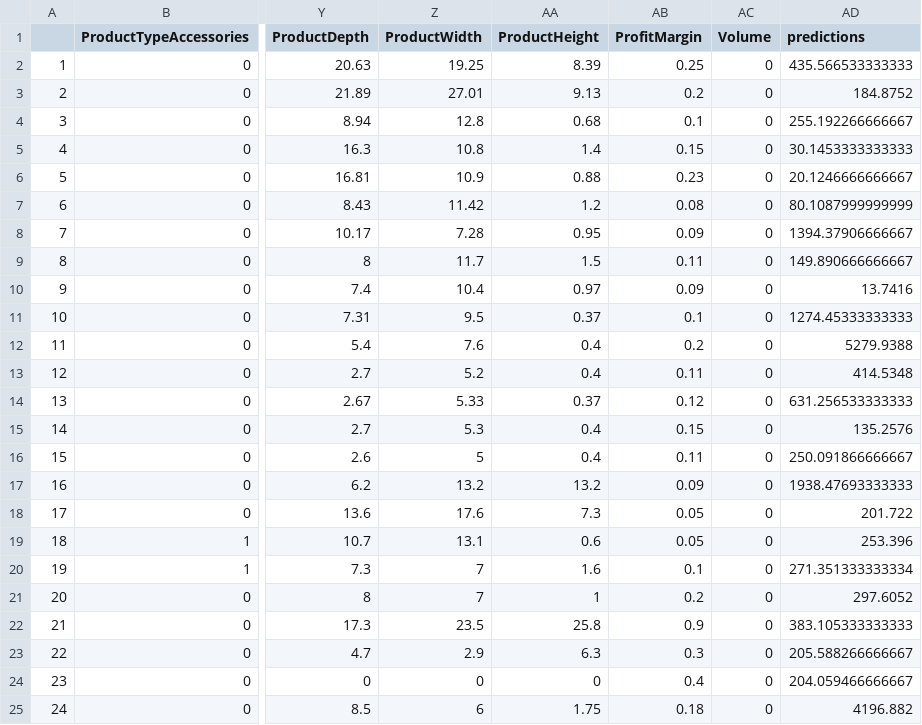
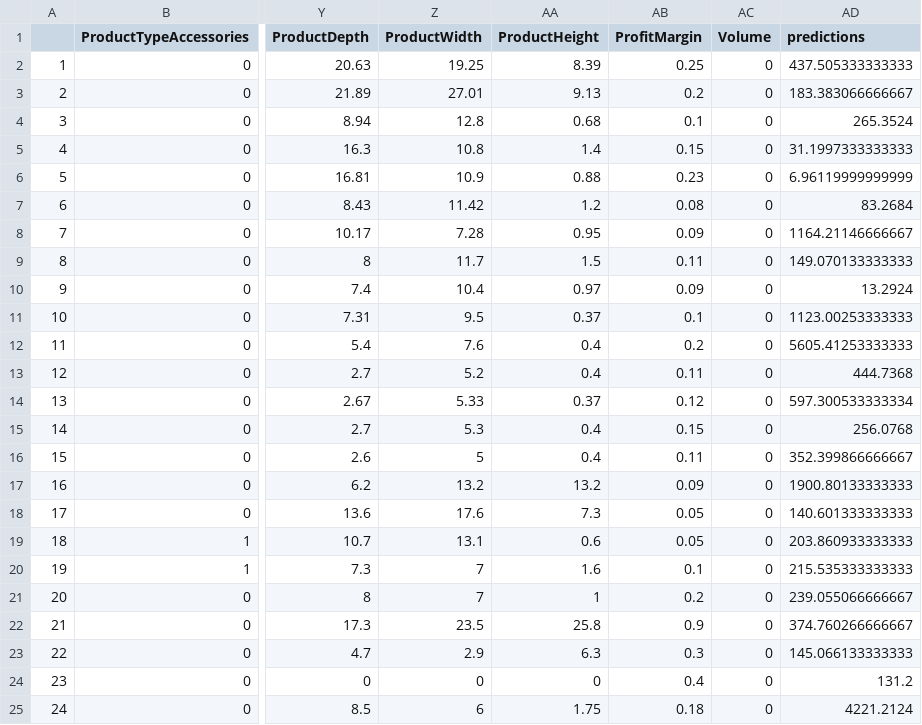
Before and after one commit to TomeBorges/Predicting-Customer-Changes, a CSV file: Task3/C2.T3output.csv, drawn as a sheet; only a part is shown, gaps mark what is left out; the diff names each change by its address in the sheet, - before the commit and + after, or states it on an @@ line.

```diff
--- a/Task3/C2.T3output.csv
+++ b/Task3/C2.T3output.csv
-AD2 (predictions): 435.566533333333
+AD2 (predictions): 437.505333333333
-AD3 (predictions): 184.8752
+AD3 (predictions): 183.383066666667
-AD4 (predictions): 255.192266666667
+AD4 (predictions): 265.3524
-AD5 (predictions): 30.1453333333333
+AD5 (predictions): 31.1997333333333
-AD6 (predictions): 20.1246666666667
+AD6 (predictions): 6.96119999999999
-AD7 (predictions): 80.1087999999999
+AD7 (predictions): 83.2684
-AD8 (predictions): 1394.37906666667
+AD8 (predictions): 1164.21146666667
-AD9 (predictions): 149.890666666667
+AD9 (predictions): 149.070133333333
-AD10 (predictions): 13.7416
+AD10 (predictions): 13.2924
-AD11 (predictions): 1274.45333333333
+AD11 (predictions): 1123.00253333333
-AD12 (predictions): 5279.9388
+AD12 (predictions): 5605.41253333333
-AD13 (predictions): 414.5348
+AD13 (predictions): 444.7368
-AD14 (predictions): 631.256533333333
+AD14 (predictions): 597.300533333334
-AD15 (predictions): 135.2576
+AD15 (predictions): 256.0768
-AD16 (predictions): 250.091866666667
+AD16 (predictions): 352.399866666667
-AD17 (predictions): 1938.47693333333
+AD17 (predictions): 1900.80133333333
-AD18 (predictions): 201.722
+AD18 (predictions): 140.601333333333
-AD19 (predictions): 253.396
+AD19 (predictions): 203.860933333333
-AD20 (predictions): 271.351333333334
+AD20 (predictions): 215.535333333333
-AD21 (predictions): 297.6052
+AD21 (predictions): 239.055066666667
-AD22 (predictions): 383.105333333333
+AD22 (predictions): 374.760266666667
-AD23 (predictions): 205.588266666667
+AD23 (predictions): 145.066133333333
-AD24 (predictions): 204.059466666667
+AD24 (predictions): 131.2
-AD25 (predictions): 4196.882
+AD25 (predictions): 4221.2124
```
Also changed, not shown: 3 other files.
